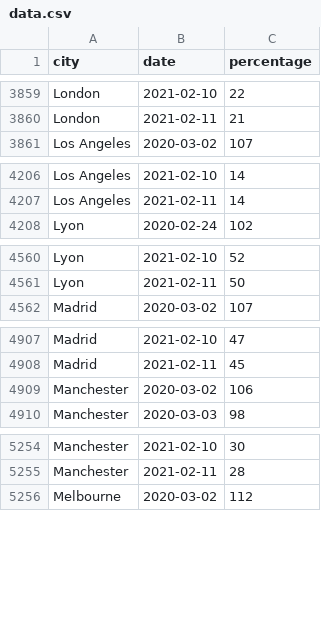
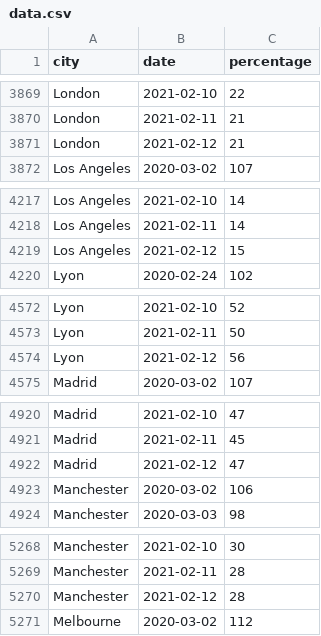
Before and after one commit to AntoineAugusti/citymapper-mobility-index, a CSV file: data.csv, drawn as a sheet; only a part is shown, gaps mark what is left out; the diff covers the shown part only; the diff names each change by its address in the sheet, - before the commit and + after, or states it on an @@ line.

```diff
--- a/data.csv
+++ b/data.csv
+row 3871: London | 2021-02-12 | 21
+row 4219: Los Angeles | 2021-02-12 | 15
+row 4574: Lyon | 2021-02-12 | 56
+row 4922: Madrid | 2021-02-12 | 47
+row 5270: Manchester | 2021-02-12 | 28
```
Also changed, not shown: 31 added rows elsewhere in this file, 1 other file.
